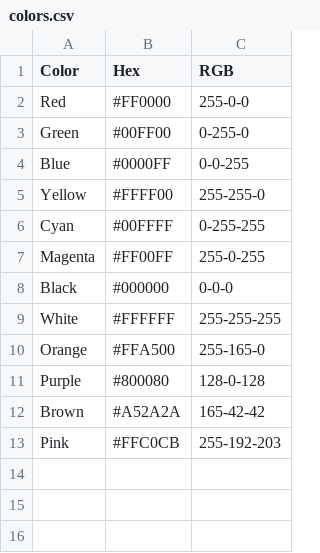
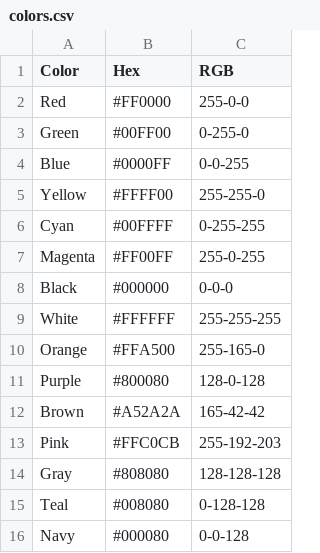
Before and after one commit to Najiib-mahamuud/lesson-2-practice, a CSV file: colors.csv, drawn as a sheet; the diff names each change by its address in the sheet, - before the commit and + after, or states it on an @@ line.

Commit message:
41 - Added more colors to collection

```diff
--- a/colors.csv
+++ b/colors.csv
+row 14: Gray | #808080 | 128-128-128
+row 15: Teal | #008080 | 0-128-128
+row 16: Navy | #000080 | 0-0-128
```
